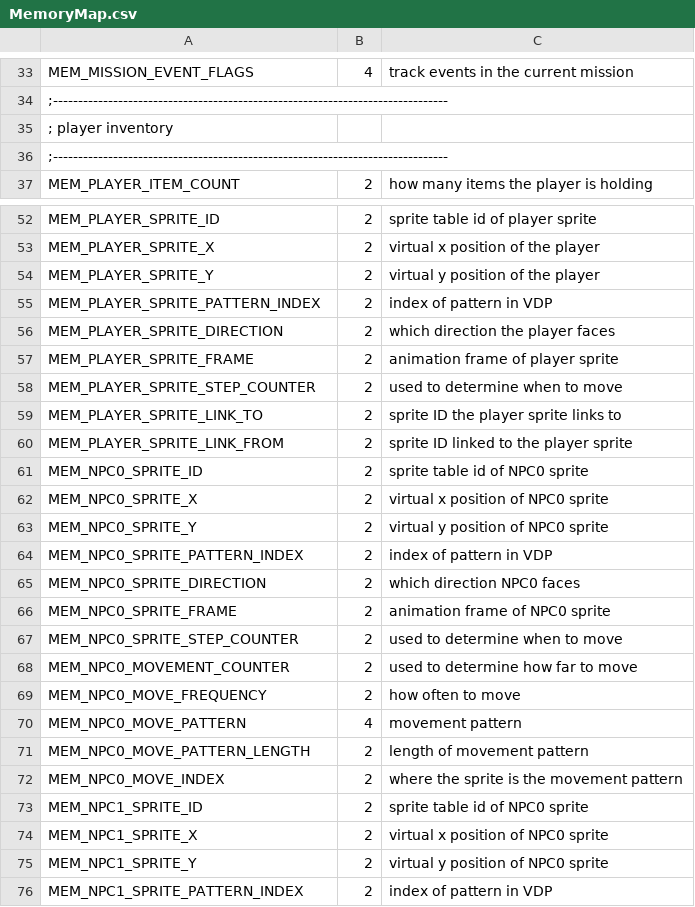
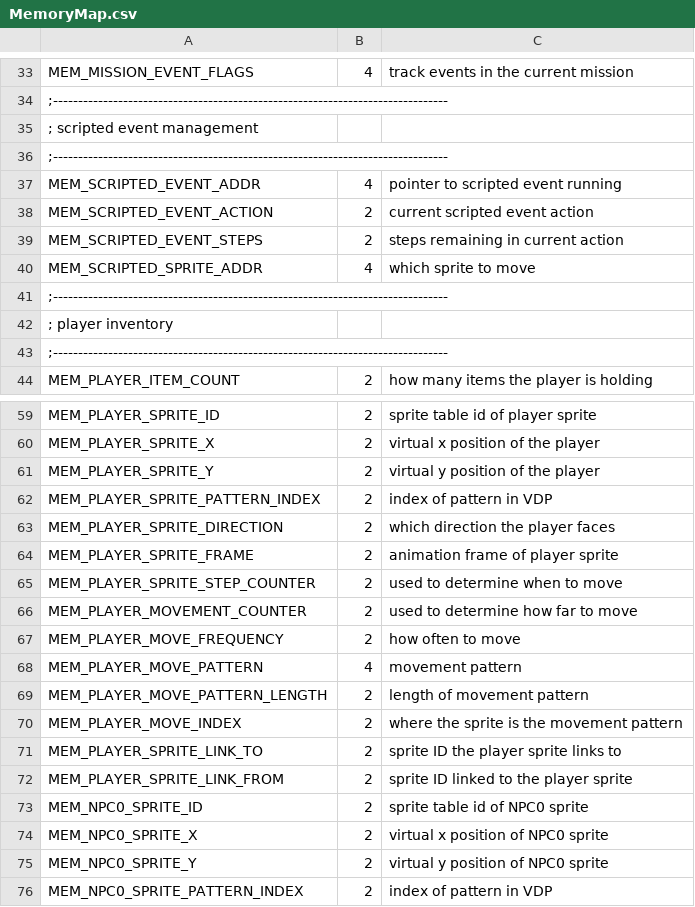
Before and after one commit to huguesjohnson/RetailClerk89, a CSV file: src/MemoryMap.csv, drawn as a sheet; only a part is shown, gaps mark what is left out; the shorter side is filled out with more unchanged rows.

Commit message:
Implementing very basic scripted event processing.

```diff
--- a/src/MemoryMap.csv
+++ b/src/MemoryMap.csv
@@ -34,2 +34,9 @@ MEM_MISSION_EVENT_FLAGS,4,track events in the current mission
 ;-------------------------------------------------------------------------------
+; scripted event management
+;-------------------------------------------------------------------------------
+MEM_SCRIPTED_EVENT_ADDR,4,pointer to scripted event running
+MEM_SCRIPTED_EVENT_ACTION,2,current scripted event action
+MEM_SCRIPTED_EVENT_STEPS,2,steps remaining in current action
+MEM_SCRIPTED_SPRITE_ADDR,4,which sprite to move
+;-------------------------------------------------------------------------------
 ; player inventory
@@ -58,2 +65,7 @@ MEM_PLAYER_SPRITE_FRAME,2,animation frame of player sprite
 MEM_PLAYER_SPRITE_STEP_COUNTER,2,used to determine when to move
+MEM_PLAYER_MOVEMENT_COUNTER,2,used to determine how far to move
+MEM_PLAYER_MOVE_FREQUENCY,2,how often to move
+MEM_PLAYER_MOVE_PATTERN,4,movement pattern
+MEM_PLAYER_MOVE_PATTERN_LENGTH,2,length of movement pattern
+MEM_PLAYER_MOVE_INDEX,2,where the sprite is the movement pattern
 MEM_PLAYER_SPRITE_LINK_TO,2,sprite ID the player sprite links to
```
Also changed, not shown: 5 other files.
